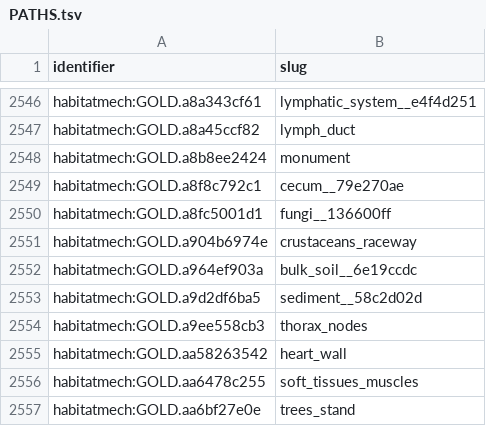
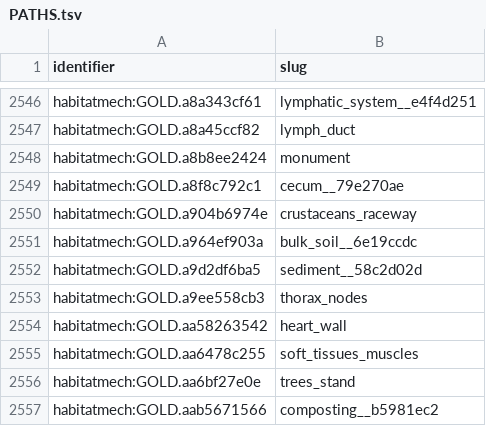
Before and after one commit to CultureBotAI/HabitatMech, a TSV file: data/habitats/PATHS.tsv, drawn as a sheet; only a part is shown, gaps mark what is left out; the shorter side is filled out with more unchanged rows; the diff names each change by its address in the sheet, - before the commit and + after, or states it on an @@ line.

```diff
--- a/data/habitats/PATHS.tsv
+++ b/data/habitats/PATHS.tsv
-row 2550: habitatmech:GOLD.a8fc5001d1 | fungi__136600ff
```
Also changed, not shown: curation/decisions.tsv, curation/term_requests.tsv, 33 other files.
